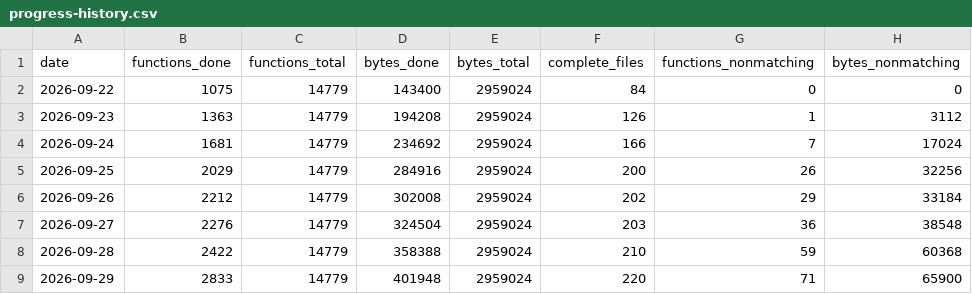
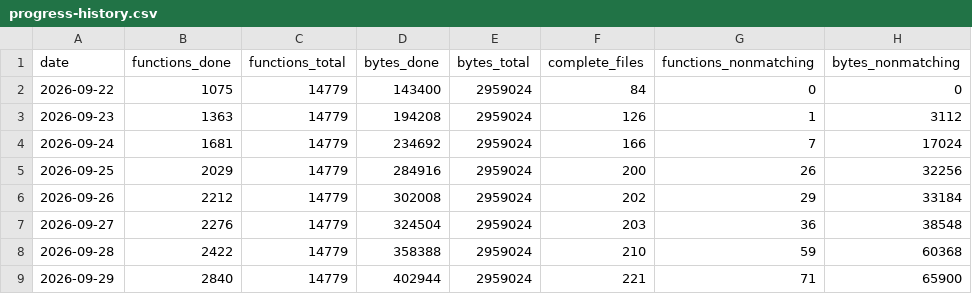
Before and after one commit to alvarosanchezhdez98/DecompilarDQ9, a CSV file: docs/progress-history.csv, drawn as a sheet.

```diff
--- a/docs/progress-history.csv
+++ b/docs/progress-history.csv
@@ -8,2 +8,2 @@ date,functions_done,functions_total,bytes_done,bytes_total,complete_files,functi
 2026-09-28,2422,14779,358388,2959024,210,59,60368
-2026-09-29,2833,14779,401948,2959024,220,71,65900
+2026-09-29,2840,14779,402944,2959024,221,71,65900
```
Also changed, not shown: 11 other files.
